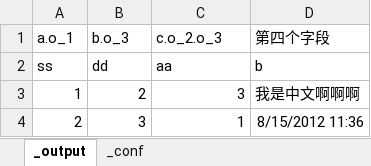
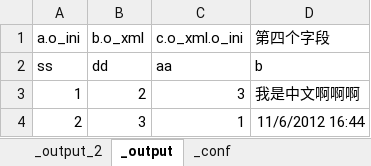
Before and after one commit to chain710/epona, an Excel workbook: xls2conf/template.xlsx, sheet _output, drawn as a sheet; values as stored, in another font and other column widths than the file's, no borders; removed rows and columns are numbered as before the commit, all else as after; the diff names each change by its address in the sheet, - before the commit and + after, or states it on an @@ line.

```diff
--- a/xls2conf/template.xlsx (sheet _output)
+++ b/xls2conf/template.xlsx (sheet _output)
+sheet tab: _output_2
-row 1: a.o_1 | b.o_3 | c.o_2.o_3 | 第四个字段
+row 1: a.o_ini | b.o_xml | c.o_xml.o_ini | 第四个字段
-D4: 8/15/2012 11:36
+D4: 11/6/2012 16:44
```
Also changed, not shown: sheet _conf, xls2conf/template2.xlsx, 1 other file.
